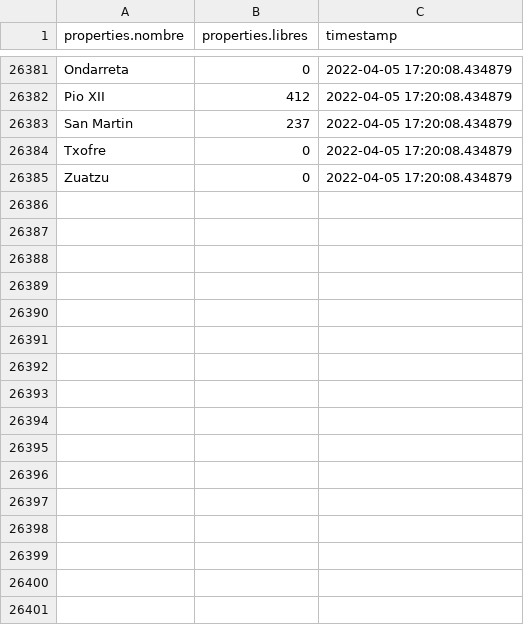
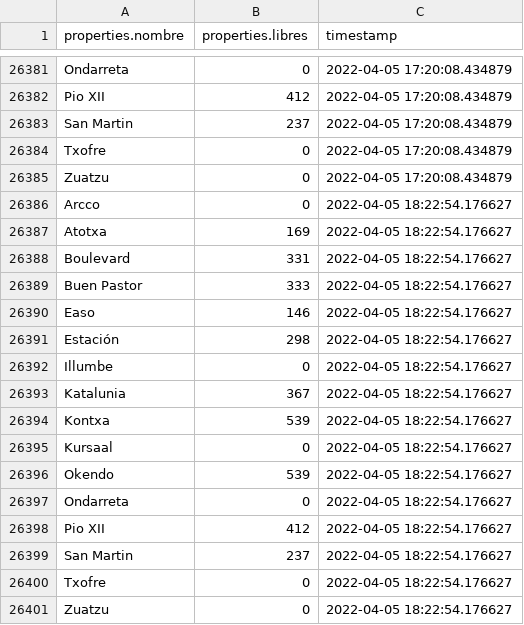
Before and after one commit to deployment-mldl/Donostia-empty-parking-lots-forecast, a CSV file: data/data.csv, drawn as a sheet; only a part is shown, gaps mark what is left out; the diff names each change by its address in the sheet, - before the commit and + after, or states it on an @@ line.

Commit message:
Automatically updated data

```diff
--- a/data/data.csv
+++ b/data/data.csv
+row 26386: Arcco | 0 | 2022-04-05 18:22:54.176627
+row 26387: Atotxa | 169 | 2022-04-05 18:22:54.176627
+row 26388: Boulevard | 331 | 2022-04-05 18:22:54.176627
+row 26389: Buen Pastor | 333 | 2022-04-05 18:22:54.176627
+row 26390: Easo | 146 | 2022-04-05 18:22:54.176627
+row 26391: Estación | 298 | 2022-04-05 18:22:54.176627
+row 26392: Illumbe | 0 | 2022-04-05 18:22:54.176627
+row 26393: Katalunia | 367 | 2022-04-05 18:22:54.176627
+row 26394: Kontxa | 539 | 2022-04-05 18:22:54.176627
+row 26395: Kursaal | 0 | 2022-04-05 18:22:54.176627
+row 26396: Okendo | 539 | 2022-04-05 18:22:54.176627
+row 26397: Ondarreta | 0 | 2022-04-05 18:22:54.176627
+row 26398: Pio XII | 412 | 2022-04-05 18:22:54.176627
+row 26399: San Martin | 237 | 2022-04-05 18:22:54.176627
+row 26400: Txofre | 0 | 2022-04-05 18:22:54.176627
+row 26401: Zuatzu | 0 | 2022-04-05 18:22:54.176627
```
